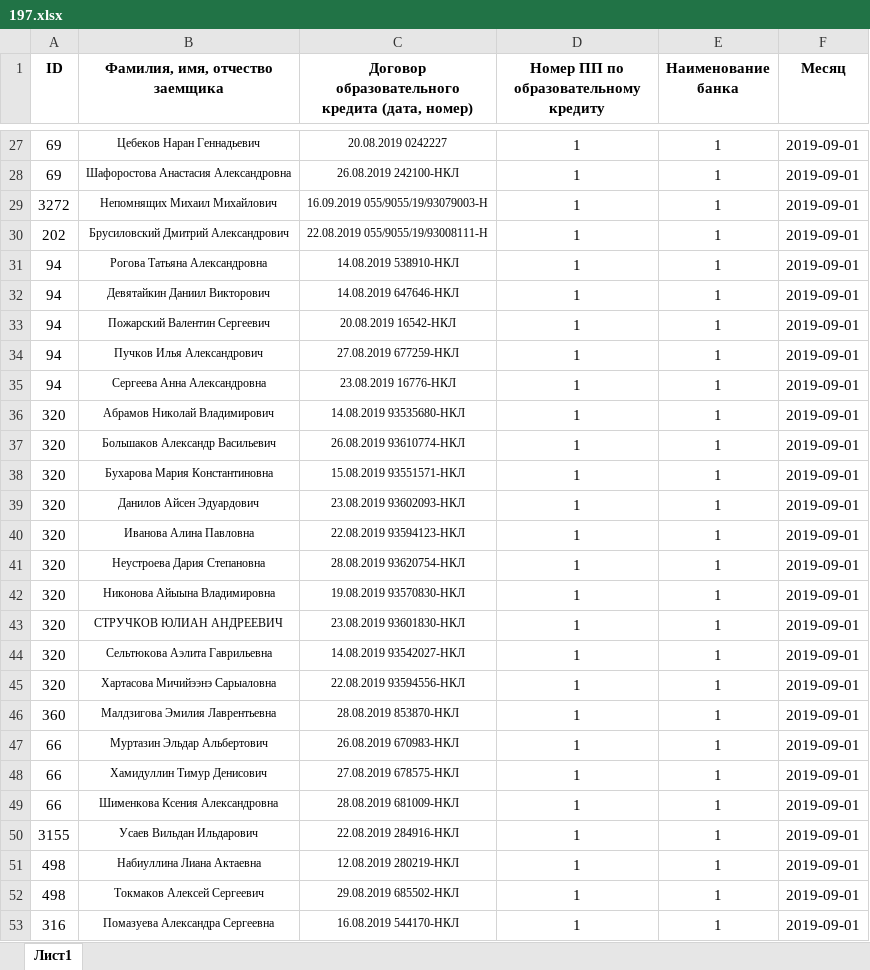
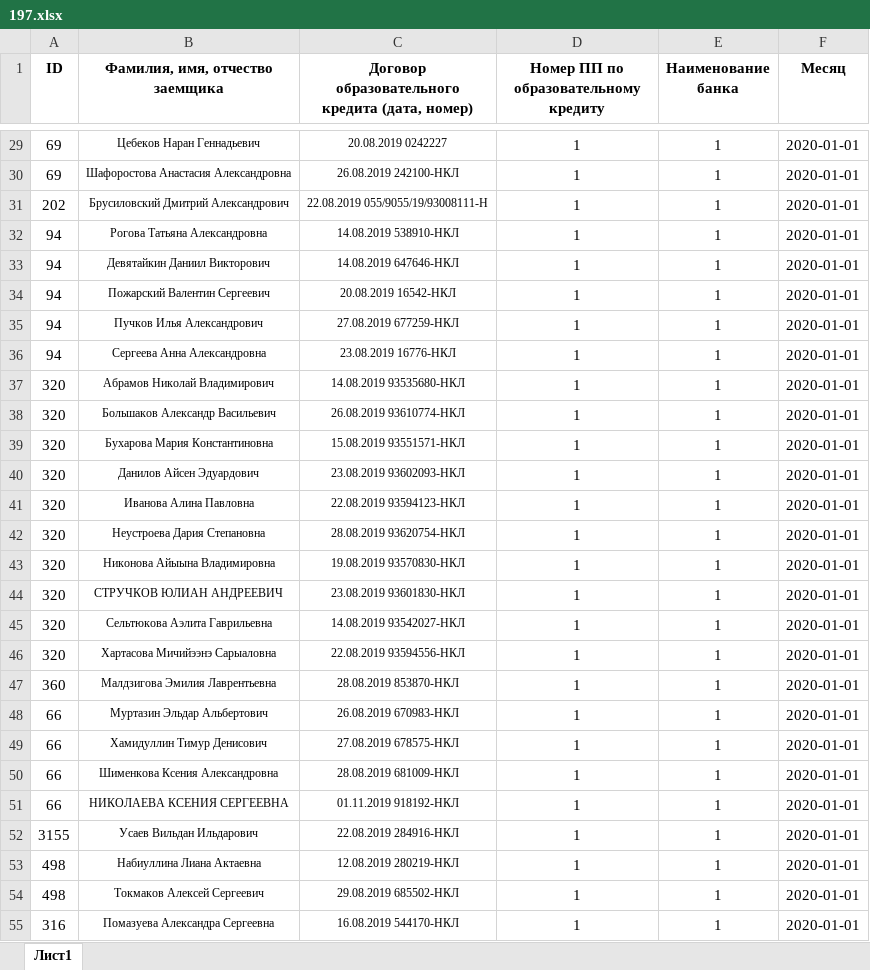
Before and after one commit to CrazyTeea/obrcredit, an Excel workbook: web/toParse/197.xlsx, sheet Лист1, drawn as a sheet; only a part is shown, gaps mark what is left out; values as stored, in another font and other column widths than the file's, no borders; removed rows and columns are numbered as before the commit, all else as after; the diff covers the shown part only; the diff names each change by its address in the sheet, - before the commit and + after, or states it on an @@ line.

```diff
--- a/web/toParse/197.xlsx (sheet Лист1)
+++ b/web/toParse/197.xlsx (sheet Лист1)
-F29:F30 (Месяц): 2019-09-01
+F29:F30 (Месяц): 2020-01-01
-row 29: 3272 | Непомнящих Михаил Михайлович | 16.09.2019 055/9055/19/93079003-Н | 1 | 1 | 2019-09-01
-F31:F50 (Месяц): 2019-09-01
+F31:F50 (Месяц): 2020-01-01
+row 51: 66 | НИКОЛАЕВА КСЕНИЯ СЕРГЕЕВНА | 01.11.2019 918192-НКЛ | 1 | 1 | 2020-01-01
-F52:F55 (Месяц): 2019-09-01
+F52:F55 (Месяц): 2020-01-01
```
Also changed, not shown: 63 added rows, 31 removed rows, 523 edited cells and cell formats elsewhere in this sheet, 1 other file.
